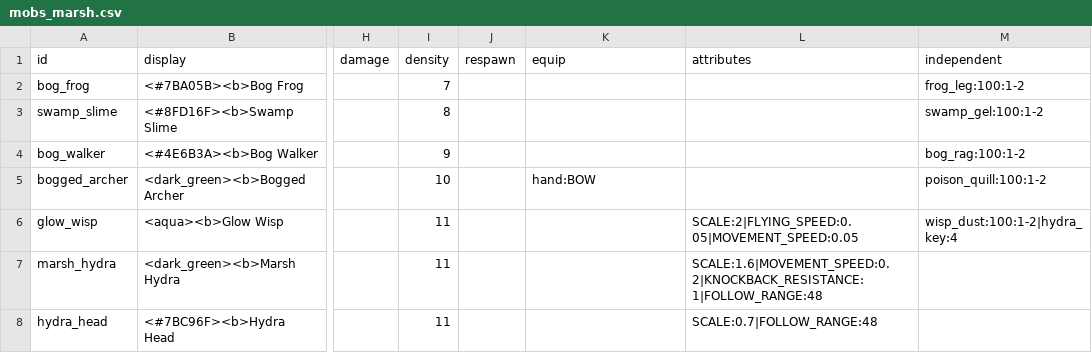
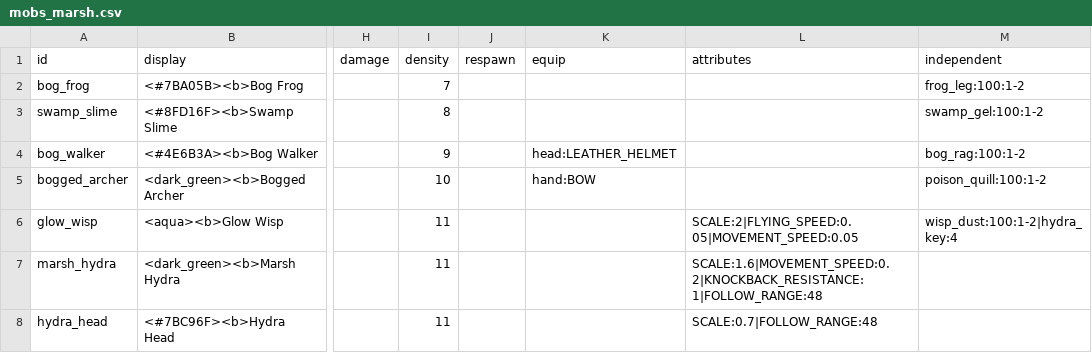
Before and after one commit to charky-p/aurora-plugin, a CSV file: scripts/data/mobs/mobs_marsh.csv, drawn as a sheet; only a part is shown, gaps mark what is left out; the diff names each change by its address in the sheet, - before the commit and + after, or states it on an @@ line.

```diff
--- a/scripts/data/mobs/mobs_marsh.csv
+++ b/scripts/data/mobs/mobs_marsh.csv
-K4 (equip): (empty)
+K4 (equip): head:LEATHER_HELMET
```
Also changed, not shown: 14 other files.
